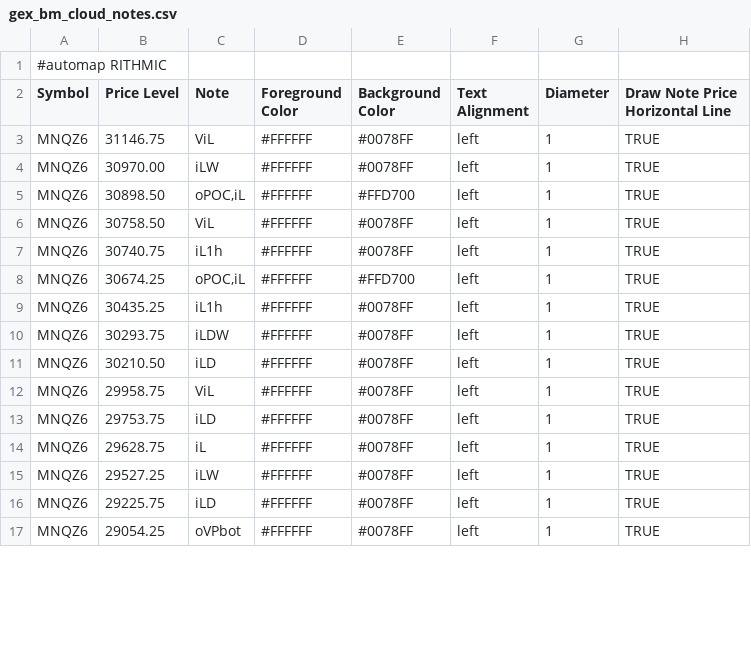
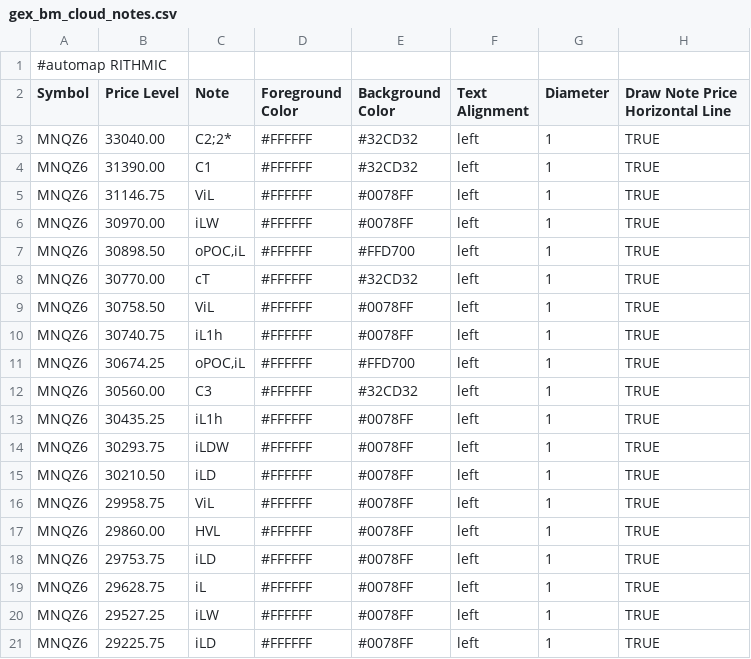
Before and after one commit to bookmapindicators/GEX-Level, a CSV file: gex_bm_cloud_notes.csv, drawn as a sheet; only a part is shown; the shorter side is filled out with more unchanged rows; the diff covers the shown part only.

Commit message:
v65 Auto-Pipeline 1015ET 10:15 ET (16:21 Berlin) 2026-11-03: API-Levels + Manual-Levels (30 Level, MNQZ6)

```diff
--- a/gex_bm_cloud_notes.csv
+++ b/gex_bm_cloud_notes.csv
@@ -2,2 +2,4 @@
 Symbol,Price Level,Note,Foreground Color,Background Color,Text Alignment,Diameter,Draw Note Price Horizontal Line
+MNQZ6,33040.00,C2;2*,#FFFFFF,#32CD32,left,1,TRUE
+MNQZ6,31390.00,C1,#FFFFFF,#32CD32,left,1,TRUE
 MNQZ6,31146.75,ViL,#FFFFFF,#0078FF,left,1,TRUE
@@ -5,2 +7,3 @@ MNQZ6,30970.00,iLW,#FFFFFF,#0078FF,left,1,TRUE
 MNQZ6,30898.50,"oPOC,iL",#FFFFFF,#FFD700,left,1,TRUE
+MNQZ6,30770.00,cT,#FFFFFF,#32CD32,left,1,TRUE
 MNQZ6,30758.50,ViL,#FFFFFF,#0078FF,left,1,TRUE
@@ -8,2 +11,3 @@ MNQZ6,30740.75,iL1h,#FFFFFF,#0078FF,left,1,TRUE
 MNQZ6,30674.25,"oPOC,iL",#FFFFFF,#FFD700,left,1,TRUE
+MNQZ6,30560.00,C3,#FFFFFF,#32CD32,left,1,TRUE
 MNQZ6,30435.25,iL1h,#FFFFFF,#0078FF,left,1,TRUE
@@ -12,2 +16,3 @@ MNQZ6,30210.50,iLD,#FFFFFF,#0078FF,left,1,TRUE
 MNQZ6,29958.75,ViL,#FFFFFF,#0078FF,left,1,TRUE
+MNQZ6,29860.00,HVL,#FFFFFF,#0078FF,left,1,TRUE
 MNQZ6,29753.75,iLD,#FFFFFF,#0078FF,left,1,TRUE
```
Also changed, not shown: 1 added row, 3 removed rows and 12 edited cells elsewhere in this file.
